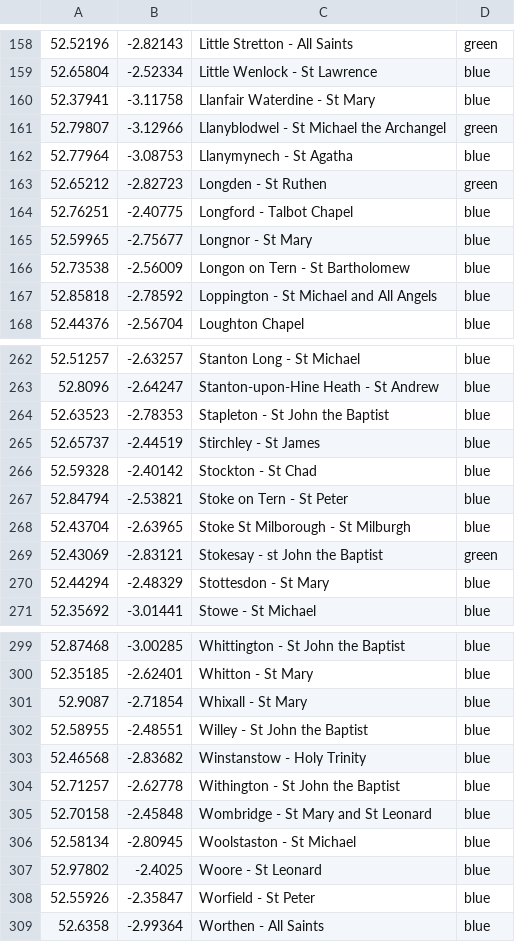
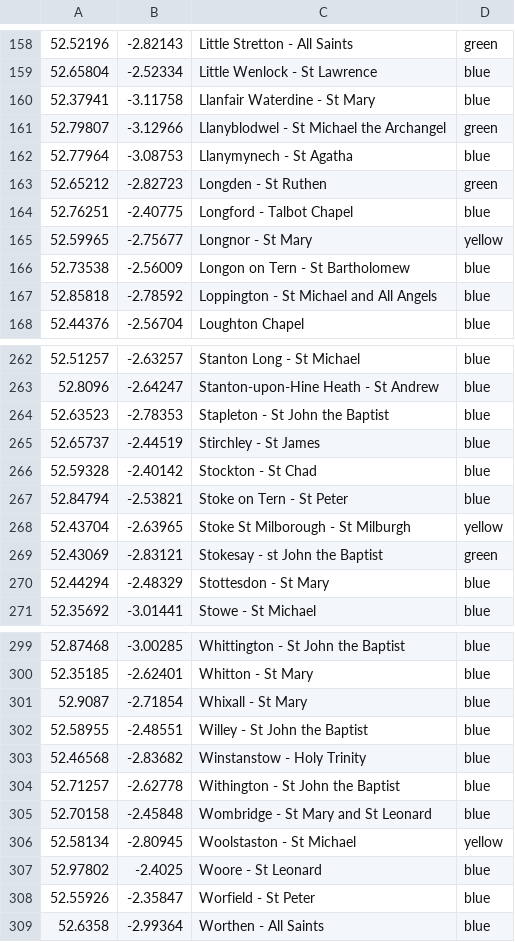
Before and after one commit to dmfbsh/dmfbsh.github.io, a CSV file: _maps/churches/Churches.csv, drawn as a sheet; only a part is shown, gaps mark what is left out.

```diff
--- a/_maps/churches/Churches.csv
+++ b/_maps/churches/Churches.csv
@@ -164,3 +164,3 @@
 52.76251,-2.40775, Longford - Talbot Chapel,blue
-52.59965,-2.75677, Longnor - St Mary,blue
+52.59965,-2.75677, Longnor - St Mary,yellow
 52.73538,-2.56009, Longon on Tern - St Bartholomew,blue
@@ -267,3 +267,3 @@
 52.84794,-2.53821, Stoke on Tern - St Peter,blue
-52.43704,-2.63965, Stoke St Milborough - St Milburgh,blue
+52.43704,-2.63965, Stoke St Milborough - St Milburgh,yellow
 52.43069,-2.83121, Stokesay - st John the Baptist,green
@@ -305,3 +305,3 @@
 52.70158,-2.45848, Wombridge - St Mary and St Leonard,blue
-52.58134,-2.80945, Woolstaston - St Michael,blue
+52.58134,-2.80945, Woolstaston - St Michael,yellow
 52.97802,-2.4025, Woore - St Leonard,blue
```
Also changed, not shown: 7 other files.
